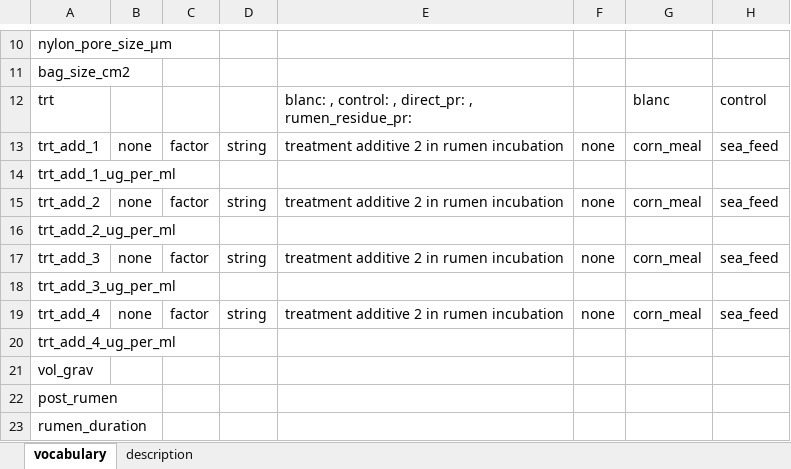
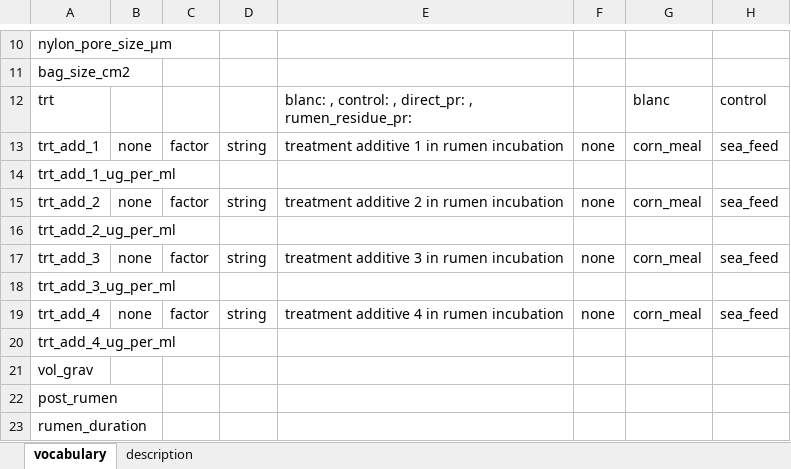
Before and after one commit to lanupro-analytics/lanupro_vocabulary, an Excel workbook: data/raw_results/lanupro_vocabulary_incubations.xlsx, sheet vocabulary, drawn as a sheet; only a part is shown, gaps mark what is left out; values as stored, in another font and other column widths than the file's, no borders; the diff names each change by its address in the sheet, - before the commit and + after, or states it on an @@ line.

```diff
--- a/data/raw_results/lanupro_vocabulary_incubations.xlsx (sheet vocabulary)
+++ b/data/raw_results/lanupro_vocabulary_incubations.xlsx (sheet vocabulary)
-E13: treatment additive 2 in rumen incubation
+E13: treatment additive 1 in rumen incubation
-E17: treatment additive 2 in rumen incubation
+E17: treatment additive 3 in rumen incubation
-E19: treatment additive 2 in rumen incubation
+E19: treatment additive 4 in rumen incubation
```
Also changed, not shown: 1 other file.
